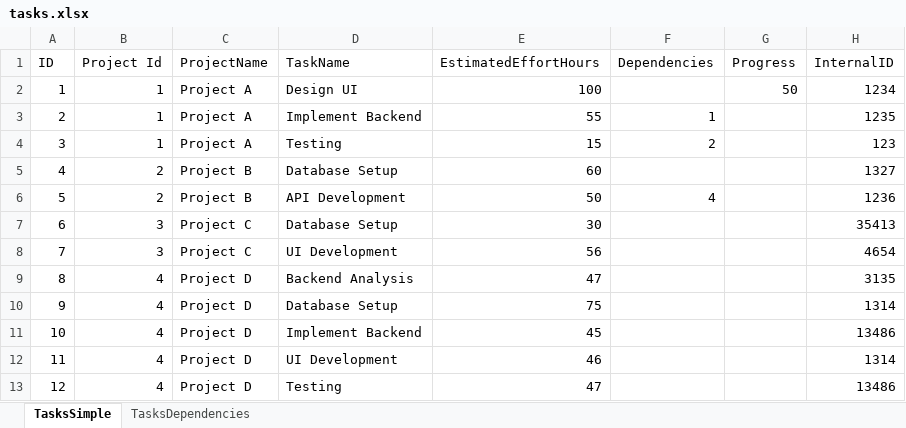
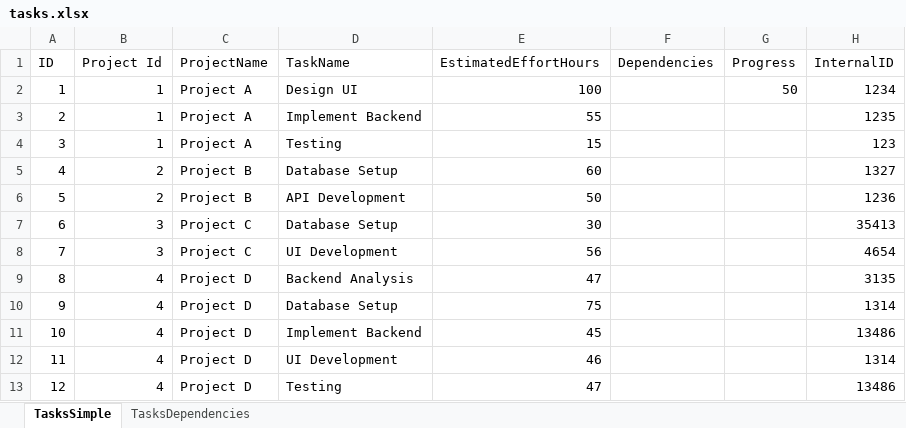
Before and after one commit to josefernandoferreiragomes/SpreadsheetUtilities, an Excel workbook: ExampleFiles/Gantt/tasks.xlsx, sheet TasksSimple, drawn as a sheet; values as stored, in another font and other column widths than the file's, no borders; table styles not drawn; the diff names each change by its address in the sheet, - before the commit and + after, or states it on an @@ line.

Commit message:
GanttTask property rename

```diff
--- a/ExampleFiles/Gantt/tasks.xlsx (sheet TasksSimple)
+++ b/ExampleFiles/Gantt/tasks.xlsx (sheet TasksSimple)
-F3 (Dependencies): 1
+F3 (Dependencies): (empty)
-F4 (Dependencies): 2
+F4 (Dependencies): (empty)
-F6 (Dependencies): 4
+F6 (Dependencies): (empty)
```
Also changed, not shown: 4 other files.
